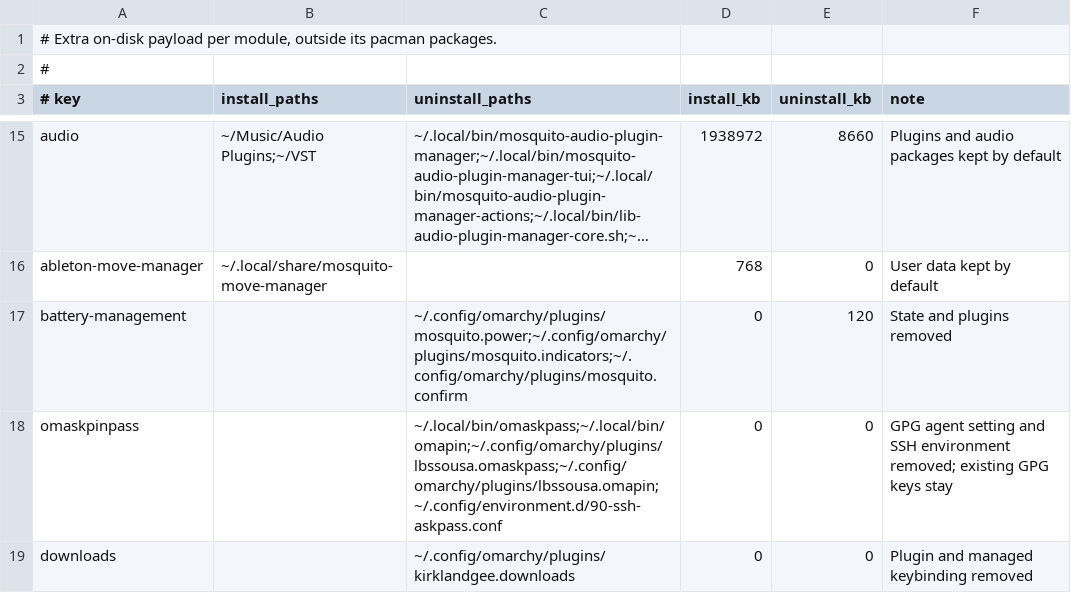
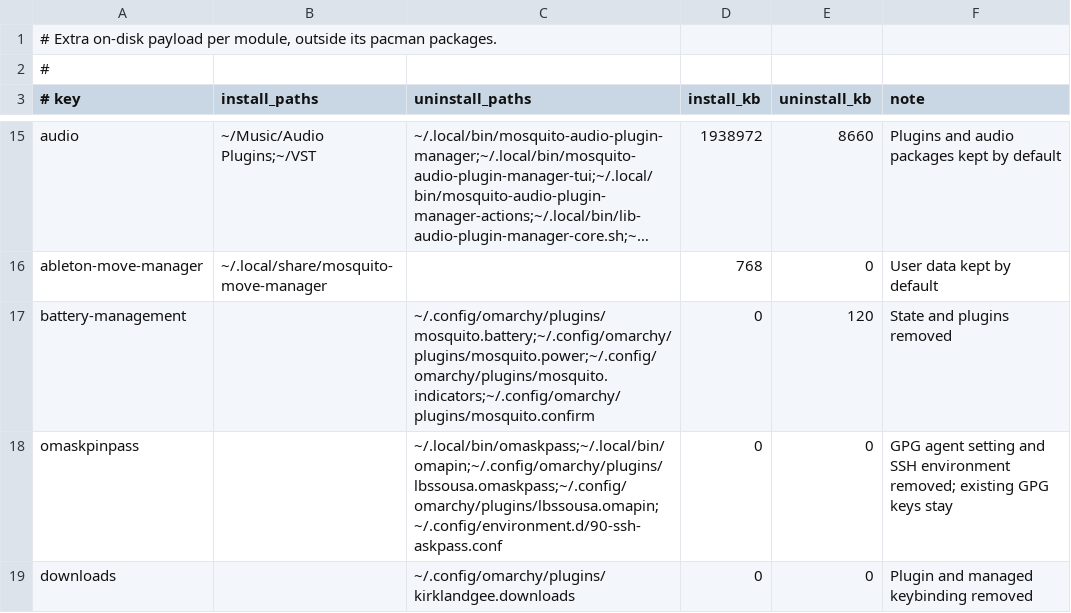
Before and after one commit to kepalegars/mosquitOmarchy, a TSV file: code/main tui/module-sizes.tsv, drawn as a sheet; only a part is shown, gaps mark what is left out; long unchanged cells end in …; the diff names each change by its address in the sheet, - before the commit and + after, or states it on an @@ line.

Commit message:
Merge battery plugins; add run durations; pin DaVinci focus rule
- battery-management: one mosquito.battery plugin (service + bar widget),
  migrate the bar entry in place, retire mosquito.power, keep omarchy.power
  as a disabled fallback; update health, uninstall and module metadata.
- TUI: every run ends with "<Operation> finished in Xm Xs", and the Working
  title uses the same operation name.
- DaVinci: repeat stay_focused/no_follow_mouse explicitly so the tiling rule
  cannot drift from the upstream defaults (omarchy PR #6919).
- Drop the last Clipboard Cards reference (test fixture).

```diff
--- a/code/main tui/module-sizes.tsv
+++ b/code/main tui/module-sizes.tsv
-C17 (uninstall_paths): ~/.config/omarchy/plugins/mosquito.power;~/.config/omarchy/plugins/mosquito.indicators;~/.config/omarchy/plugins/mosquito.confirm
+C17 (uninstall_paths): ~/.config/omarchy/plugins/mosquito.battery;~/.config/omarchy/plugins/mosquito.power;~/.config/omarchy/plugins/mosquito.indicators;~/.config/omarchy/plugins/mosquito.confirm
```
Also changed, not shown: 19 other files.
